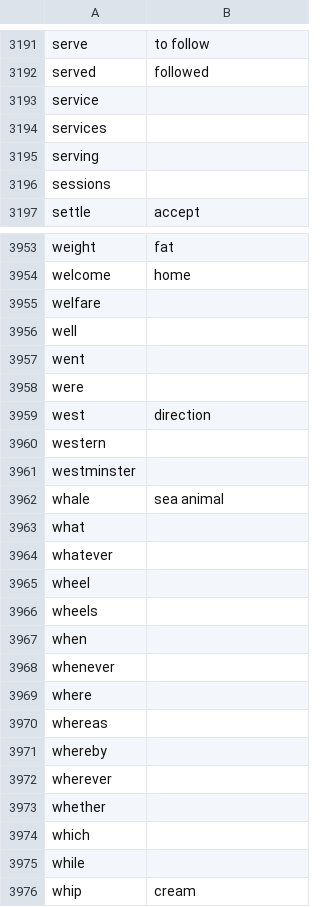
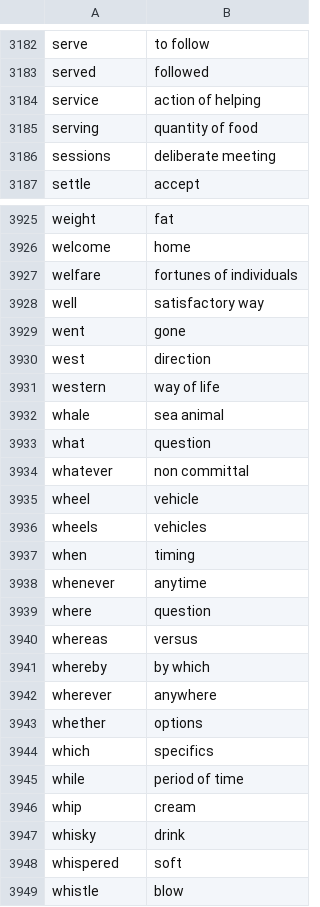
Before and after one commit to unboxed/hangman_extreme, a CSV file: db/words.csv, drawn as a sheet; only a part is shown, gaps mark what is left out; the shorter side is filled out with more unchanged rows; the diff covers the shown part only.

```diff
--- a/db/words.csv
+++ b/db/words.csv
@@ -3192,6 +3183,5 @@ serve, to follow
 served, followed
-service,
-services,
-serving,
-sessions,
+service,action of helping
+serving,quantity of food
+sessions,deliberate meeting
 settle, accept
@@ -3954,23 +3926,21 @@ weight, fat
 welcome, home
-welfare,
-well,
-went,
-were,
+welfare,fortunes of individuals
+well,satisfactory way
+went,gone
 west, direction
-western,
-westminster,
+western,way of life
 whale, sea animal
-what,
-whatever,
-wheel,
-wheels,
-when,
-whenever,
-where,
-whereas,
-whereby,
-wherever,
-whether,
-which,
-while,
+what,question
+whatever,non committal
+wheel,vehicle
+wheels,vehicles
+when,timing
+whenever,anytime
+where,question
+whereas,versus
+whereby,by which
+wherever,anywhere
+whether,options
+which,specifics
+while,period of time
 whip, cream
```
Also changed, not shown: 28 removed rows and 118 edited cells elsewhere in this file.
